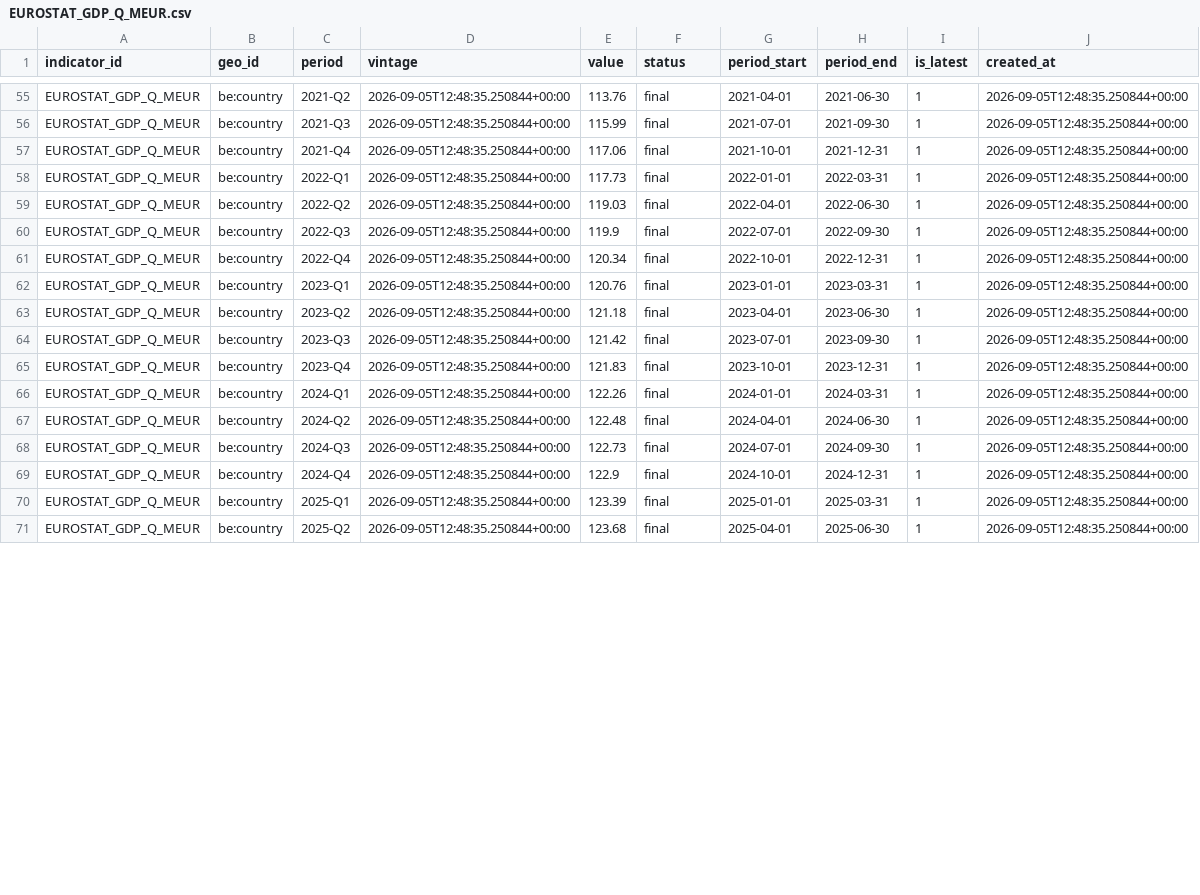
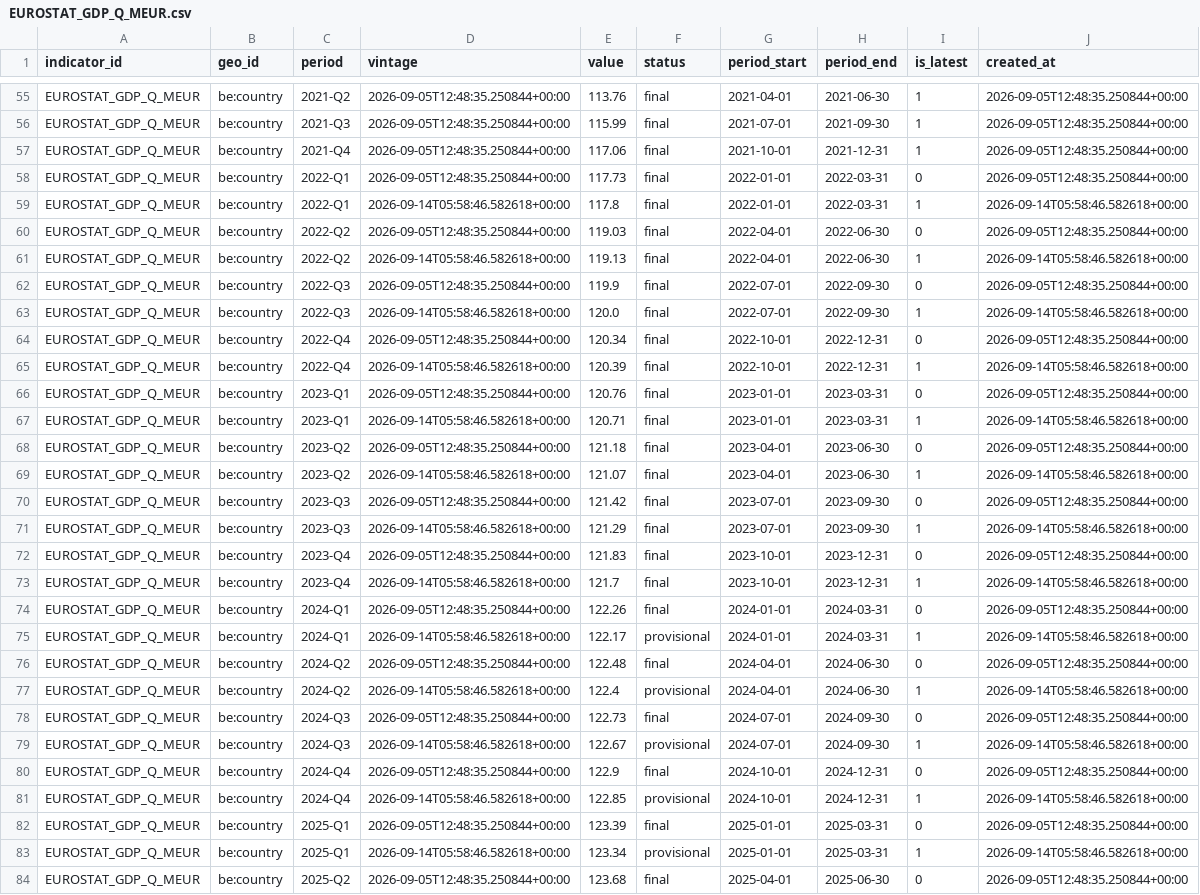
Before and after one commit to mdruszcz/belgian-macro-pipeline, a CSV file: data/international/EUROSTAT_GDP_Q_MEUR.csv, drawn as a sheet; only a part is shown, gaps mark what is left out; addresses are those after the commit; the diff covers the shown part only; the diff names each change by its address in the sheet, - before the commit and + after, or states it on an @@ line.

```diff
--- a/data/international/EUROSTAT_GDP_Q_MEUR.csv
+++ b/data/international/EUROSTAT_GDP_Q_MEUR.csv
-I58 (is_latest): 1
+I58 (is_latest): 0
+row 59: EUROSTAT_GDP_Q_MEUR | be:country | 2022-Q1 | 2026-09-14T05:58:46.582618+00:00 | 117.8 | final | 2022-01-01 | 2022-03-31 | 1 | 2026-09-14T05:58:46.582618+00:00
-I60 (is_latest): 1
+I60 (is_latest): 0
+row 61: EUROSTAT_GDP_Q_MEUR | be:country | 2022-Q2 | 2026-09-14T05:58:46.582618+00:00 | 119.13 | final | 2022-04-01 | 2022-06-30 | 1 | 2026-09-14T05:58:46.582618+00:00
-I62 (is_latest): 1
+I62 (is_latest): 0
+row 63: EUROSTAT_GDP_Q_MEUR | be:country | 2022-Q3 | 2026-09-14T05:58:46.582618+00:00 | 120.0 | final | 2022-07-01 | 2022-09-30 | 1 | 2026-09-14T05:58:46.582618+00:00
-I64 (is_latest): 1
+I64 (is_latest): 0
+row 65: EUROSTAT_GDP_Q_MEUR | be:country | 2022-Q4 | 2026-09-14T05:58:46.582618+00:00 | 120.39 | final | 2022-10-01 | 2022-12-31 | 1 | 2026-09-14T05:58:46.582618+00:00
-I66 (is_latest): 1
+I66 (is_latest): 0
+row 67: EUROSTAT_GDP_Q_MEUR | be:country | 2023-Q1 | 2026-09-14T05:58:46.582618+00:00 | 120.71 | final | 2023-01-01 | 2023-03-31 | 1 | 2026-09-14T05:58:46.582618+00:00
-I68 (is_latest): 1
+I68 (is_latest): 0
+row 69: EUROSTAT_GDP_Q_MEUR | be:country | 2023-Q2 | 2026-09-14T05:58:46.582618+00:00 | 121.07 | final | 2023-04-01 | 2023-06-30 | 1 | 2026-09-14T05:58:46.582618+00:00
-I70 (is_latest): 1
+I70 (is_latest): 0
+row 71: EUROSTAT_GDP_Q_MEUR | be:country | 2023-Q3 | 2026-09-14T05:58:46.582618+00:00 | 121.29 | final | 2023-07-01 | 2023-09-30 | 1 | 2026-09-14T05:58:46.582618+00:00
-I72 (is_latest): 1
+I72 (is_latest): 0
+row 73: EUROSTAT_GDP_Q_MEUR | be:country | 2023-Q4 | 2026-09-14T05:58:46.582618+00:00 | 121.7 | final | 2023-10-01 | 2023-12-31 | 1 | 2026-09-14T05:58:46.582618+00:00
-I74 (is_latest): 1
+I74 (is_latest): 0
+row 75: EUROSTAT_GDP_Q_MEUR | be:country | 2024-Q1 | 2026-09-14T05:58:46.582618+00:00 | 122.17 | provisional | 2024-01-01 | 2024-03-31 | 1 | 2026-09-14T05:58:46.582618+00:00
-I76 (is_latest): 1
+I76 (is_latest): 0
+row 77: EUROSTAT_GDP_Q_MEUR | be:country | 2024-Q2 | 2026-09-14T05:58:46.582618+00:00 | 122.4 | provisional | 2024-04-01 | 2024-06-30 | 1 | 2026-09-14T05:58:46.582618+00:00
-I78 (is_latest): 1
+I78 (is_latest): 0
+row 79: EUROSTAT_GDP_Q_MEUR | be:country | 2024-Q3 | 2026-09-14T05:58:46.582618+00:00 | 122.67 | provisional | 2024-07-01 | 2024-09-30 | 1 | 2026-09-14T05:58:46.582618+00:00
-I80 (is_latest): 1
+I80 (is_latest): 0
+row 81: EUROSTAT_GDP_Q_MEUR | be:country | 2024-Q4 | 2026-09-14T05:58:46.582618+00:00 | 122.85 | provisional | 2024-10-01 | 2024-12-31 | 1 | 2026-09-14T05:58:46.582618+00:00
-I82 (is_latest): 1
+I82 (is_latest): 0
+row 83: EUROSTAT_GDP_Q_MEUR | be:country | 2025-Q1 | 2026-09-14T05:58:46.582618+00:00 | 123.34 | provisional | 2025-01-01 | 2025-03-31 | 1 | 2026-09-14T05:58:46.582618+00:00
-I84 (is_latest): 1
+I84 (is_latest): 0
```
Also changed, not shown: 5 added rows and 1 edited cell elsewhere in this file, data/belgian_forecasts.csv, data/belgian_macro_export.csv, 16 other files.
